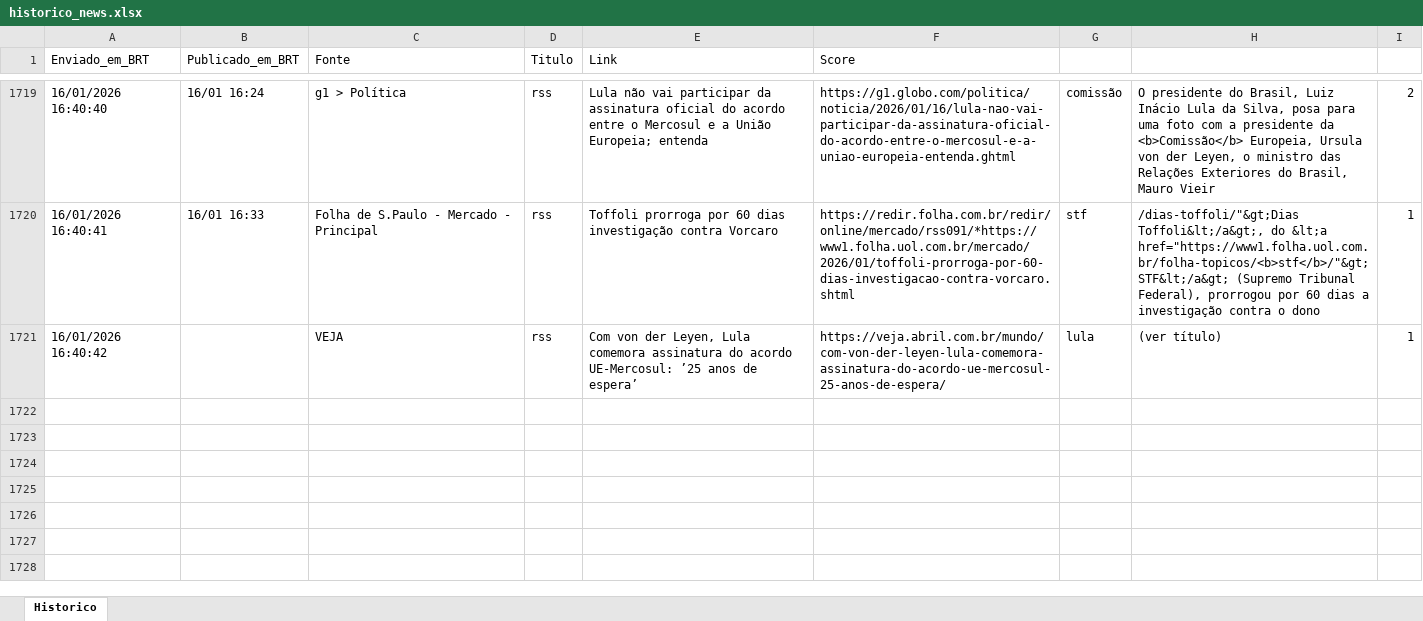
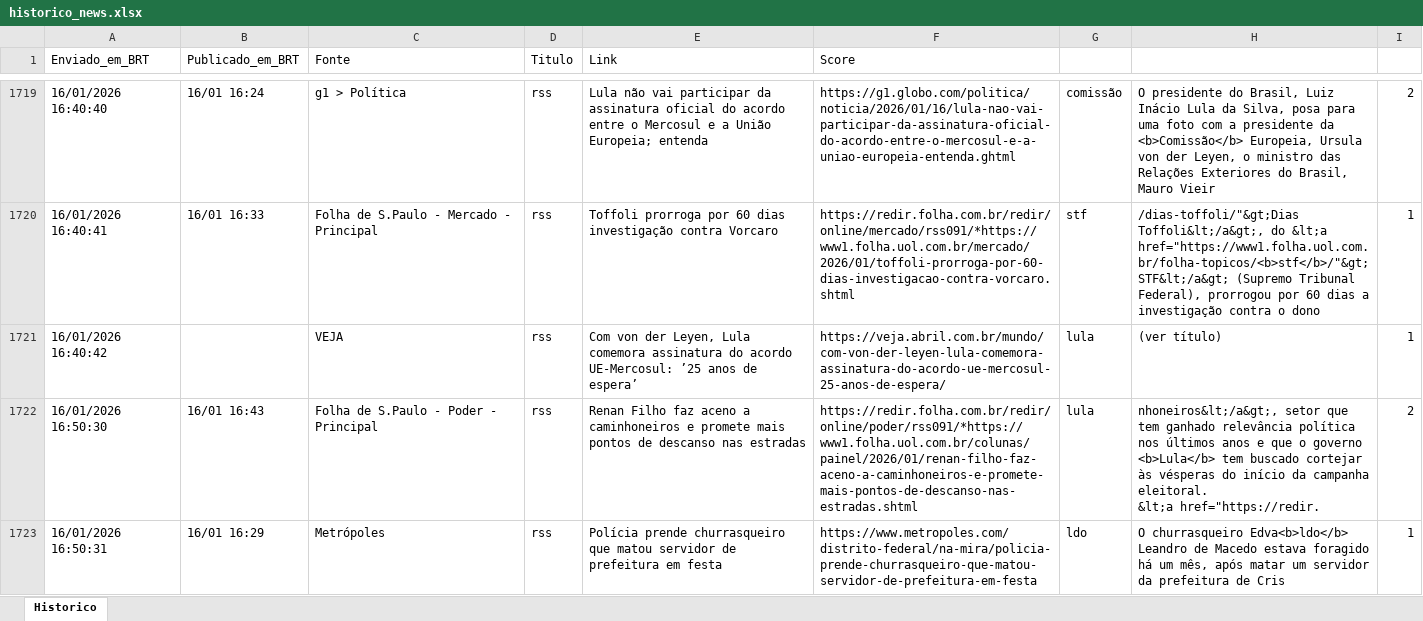
Before and after one commit to LucasPin45/ZanattaNews, an Excel workbook: historico_news.xlsx, sheet Historico, drawn as a sheet; only a part is shown, gaps mark what is left out; values as stored, in another font and other column widths than the file's, no borders; ↵ is a line break in a cell; the diff names each change by its address in the sheet, - before the commit and + after, or states it on an @@ line.

```diff
--- a/historico_news.xlsx (sheet Historico)
+++ b/historico_news.xlsx (sheet Historico)
+row 1722: 16/01/2026 16:50:30 | 16/01 16:43 | Folha de S.Paulo - Poder - Principal | rss | Renan Filho faz aceno a caminhoneiros e promete mais pontos de descanso nas estradas | https://redir.folha.com.br/redir/online/poder/rss091/*https://www1.folha.uol.com.br/colunas/painel/2026/01/renan-filho-faz-aceno-a-caminhoneiros-e-promete-mais-pontos-de-descanso-nas-estradas.shtml | lula | nhoneiros&lt;/a&gt;, setor que tem ganhado relevância política nos últimos anos e que o governo <b>Lula</b> tem buscado cortejar às vésperas do início da campanha eleitoral. ↵ &lt;a href="https://redir. | 2
+row 1723: 16/01/2026 16:50:31 | 16/01 16:29 | Metrópoles | rss | Polícia prende churrasqueiro que matou servidor de prefeitura em festa | https://www.metropoles.com/distrito-federal/na-mira/policia-prende-churrasqueiro-que-matou-servidor-de-prefeitura-em-festa | ldo | O churrasqueiro Edva<b>ldo</b> Leandro de Macedo estava foragido há um mês, após matar um servidor da prefeitura de Cris | 1
```
Also changed, not shown: 1 other file.
